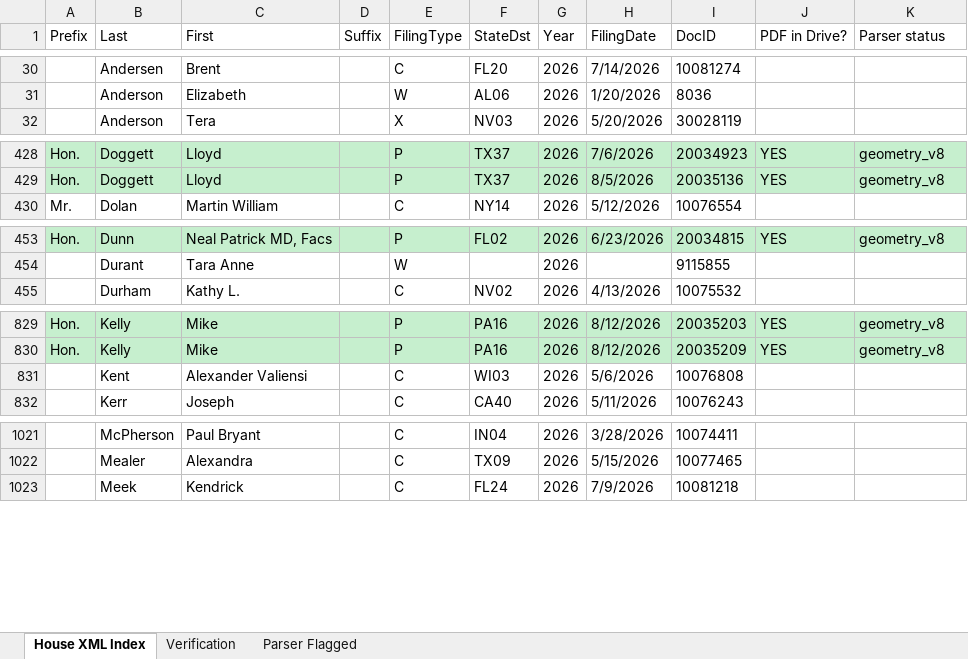
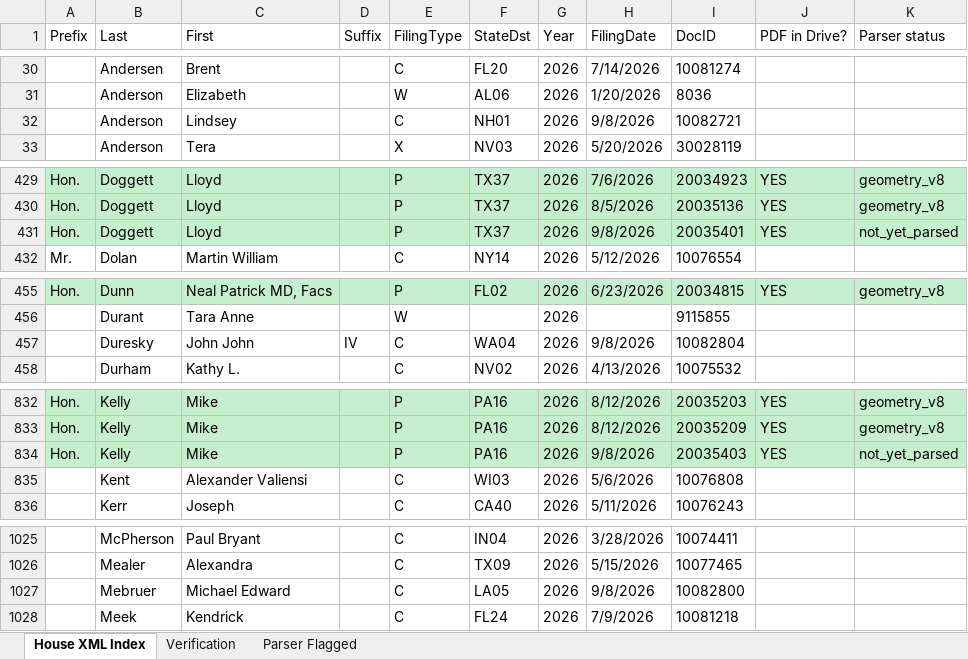
Before and after one commit to StrokeOfLuck/house-ptr-pipeline, an Excel workbook: data/03_verification/House_PTR_Verification_2026.xlsx, sheet House XML Index, drawn as a sheet; only a part is shown, gaps mark what is left out; values as stored, in another font and other column widths than the file's, no borders; the diff covers the shown part only; the diff names each change by its address in the sheet, - before the commit and + after, or states it on an @@ line.

```diff
--- a/data/03_verification/House_PTR_Verification_2026.xlsx (sheet House XML Index)
+++ b/data/03_verification/House_PTR_Verification_2026.xlsx (sheet House XML Index)
+row 32:  | Anderson | Lindsey |  | C | NH01 | 2026 | 9/8/2026 | 10082721
+row 431: Hon. | Doggett | Lloyd |  | P | TX37 | 2026 | 9/8/2026 | 20035401 | YES | not_yet_parsed
+row 457:  | Duresky | John John | IV | C | WA04 | 2026 | 9/8/2026 | 10082804
+row 834: Hon. | Kelly | Mike |  | P | PA16 | 2026 | 9/8/2026 | 20035403 | YES | not_yet_parsed
+row 1027:  | Mebruer | Michael Edward |  | C | LA05 | 2026 | 9/8/2026 | 10082800
```
Also changed, not shown: 1 added row and 4 edited cells elsewhere in this sheet, sheet Verification, sheet Parser Flagged, data/03_verification/House_PTR_Verification_2021.xlsx, data/03_verification/House_PTR_Verification_2022.xlsx, 14 other files.
